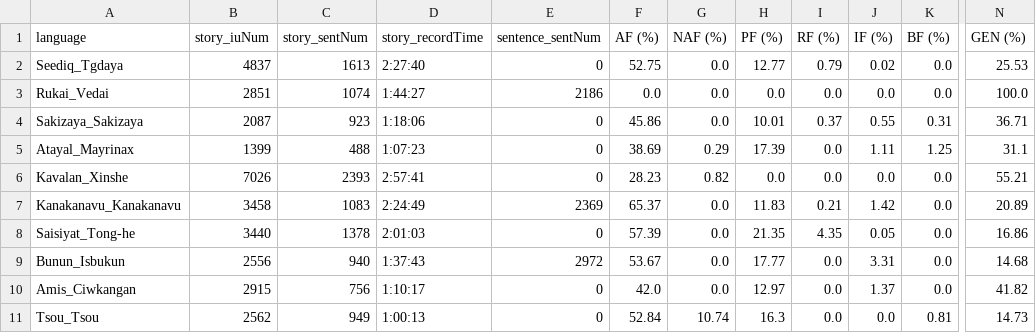
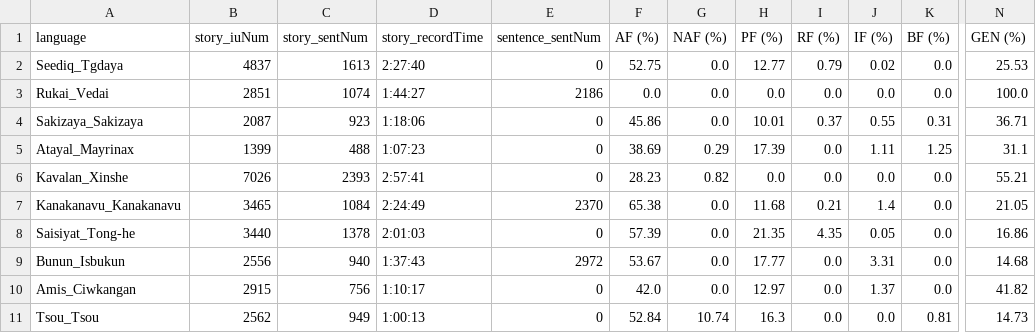
Before and after one commit to liao961120/glossParser, a CSV file: meta/langMetas.csv, drawn as a sheet; only a part is shown, gaps mark what is left out; the diff names each change by its address in the sheet, - before the commit and + after, or states it on an @@ line.

```diff
--- a/meta/langMetas.csv
+++ b/meta/langMetas.csv
-B7 (story_iuNum): 3458
+B7 (story_iuNum): 3465
-C7 (story_sentNum): 1083
+C7 (story_sentNum): 1084
-E7 (sentence_sentNum): 2369
+E7 (sentence_sentNum): 2370
-F7 (AF (%)): 65.37
+F7 (AF (%)): 65.38
-H7 (PF (%)): 11.83
+H7 (PF (%)): 11.68
-J7 (IF (%)): 1.42
+J7 (IF (%)): 1.4
-N7 (GEN (%)): 20.89
+N7 (GEN (%)): 21.05
```
Also changed, not shown: meta/txtMetas.csv, 19 other files.
